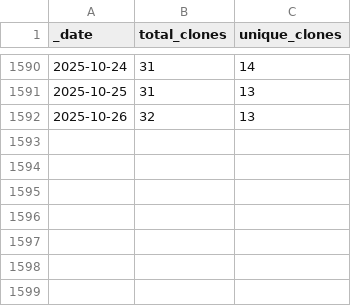
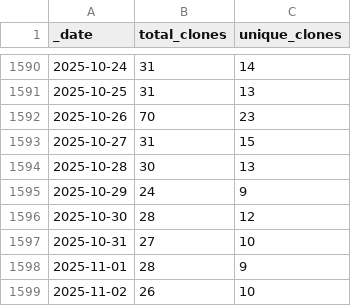
Before and after one commit to AlexRogalskiy/kotlin-patterns, a CSV file: traffic/clones.csv, drawn as a sheet; only a part is shown, gaps mark what is left out.

Commit message:
GitHub traffic

```diff
--- a/traffic/clones.csv
+++ b/traffic/clones.csv
@@ -1591,2 +1591,9 @@ _date,total_clones,unique_clones
 2025-10-25,31,13
-2025-10-26,32,13
+2025-10-26,70,23
+2025-10-27,31,15
+2025-10-28,30,13
+2025-10-29,24,9
+2025-10-30,28,12
+2025-10-31,27,10
+2025-11-01,28,9
+2025-11-02,26,10
```
Also changed, not shown: traffic/views.csv, 1 other file.
